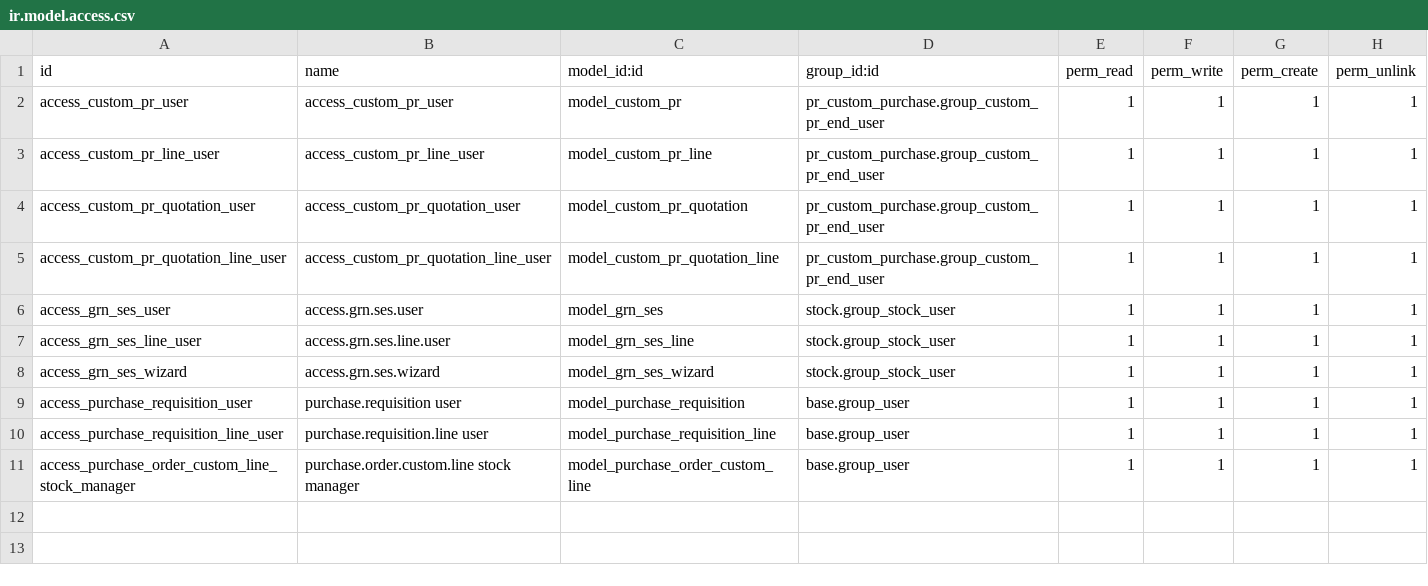
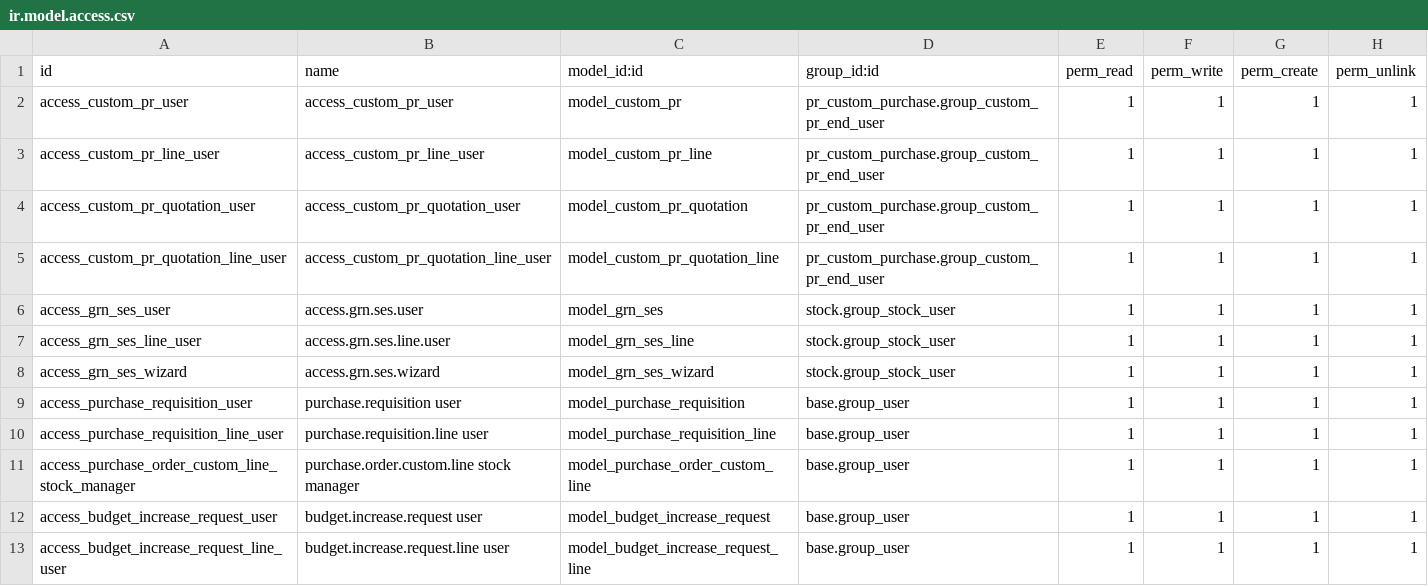
Before and after one commit to Mudassir006/Petroraq_V17, a CSV file: pr_custom_purchase/security/ir.model.access.csv, drawn as a sheet; the diff names each change by its address in the sheet, - before the commit and + after, or states it on an @@ line.

Commit message:
Add budget increase request workflow for cost centers

```diff
--- a/pr_custom_purchase/security/ir.model.access.csv
+++ b/pr_custom_purchase/security/ir.model.access.csv
+row 12: access_budget_increase_request_user | budget.increase.request user | model_budget_increase_request | base.group_user | 1 | 1 | 1 | 1
+row 13: access_budget_increase_request_line_user | budget.increase.request.line user | model_budget_increase_request_line | base.group_user | 1 | 1 | 1 | 1
```
Also changed, not shown: 9 other files.
